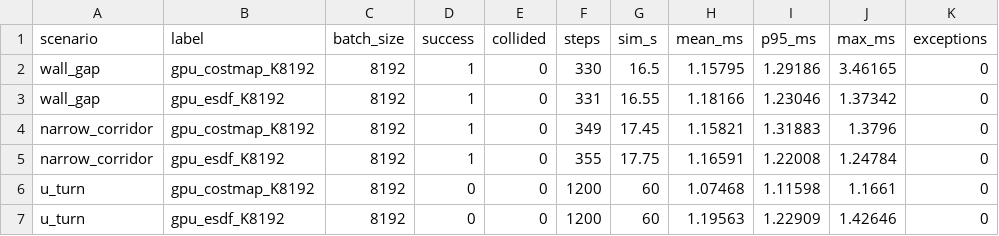
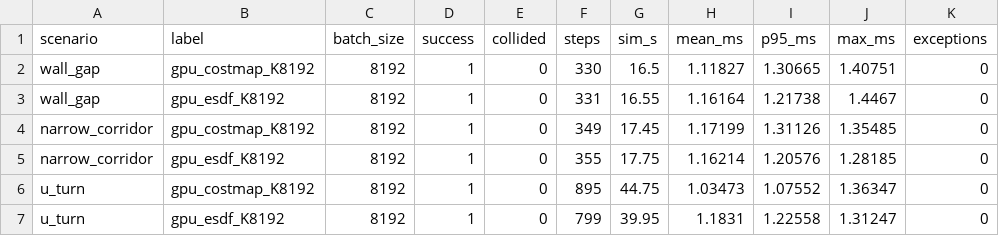
Before and after one commit to rsasaki0109/CudaRobotics, a CSV file: docs/results/cuda_mppi_esdf_2026-06-11.csv, drawn as a sheet; only a part is shown; the diff names each change by its address in the sheet, - before the commit and + after, or states it on an @@ line.

```diff
--- a/docs/results/cuda_mppi_esdf_2026-06-11.csv
+++ b/docs/results/cuda_mppi_esdf_2026-06-11.csv
-H2 (mean_ms): 1.15795
+H2 (mean_ms): 1.11827
-I2 (p95_ms): 1.29186
+I2 (p95_ms): 1.30665
-J2 (max_ms): 3.46165
+J2 (max_ms): 1.40751
-H3 (mean_ms): 1.18166
+H3 (mean_ms): 1.16164
-I3 (p95_ms): 1.23046
+I3 (p95_ms): 1.21738
-J3 (max_ms): 1.37342
+J3 (max_ms): 1.4467
-H4 (mean_ms): 1.15821
+H4 (mean_ms): 1.17199
-I4 (p95_ms): 1.31883
+I4 (p95_ms): 1.31126
-J4 (max_ms): 1.3796
+J4 (max_ms): 1.35485
-H5 (mean_ms): 1.16591
+H5 (mean_ms): 1.16214
-I5 (p95_ms): 1.22008
+I5 (p95_ms): 1.20576
-J5 (max_ms): 1.24784
+J5 (max_ms): 1.28185
-D6:D7 (success): 0
+D6:D7 (success): 1
-F6 (steps): 1200
+F6 (steps): 895
-G6 (sim_s): 60
+G6 (sim_s): 44.75
-H6 (mean_ms): 1.07468
+H6 (mean_ms): 1.03473
-I6 (p95_ms): 1.11598
+I6 (p95_ms): 1.07552
-J6 (max_ms): 1.1661
+J6 (max_ms): 1.36347
-F7 (steps): 1200
+F7 (steps): 799
-G7 (sim_s): 60
+G7 (sim_s): 39.95
-H7 (mean_ms): 1.19563
+H7 (mean_ms): 1.1831
-I7 (p95_ms): 1.22909
+I7 (p95_ms): 1.22558
-J7 (max_ms): 1.42646
+J7 (max_ms): 1.31247
```
Also changed, not shown: 5 other files.
